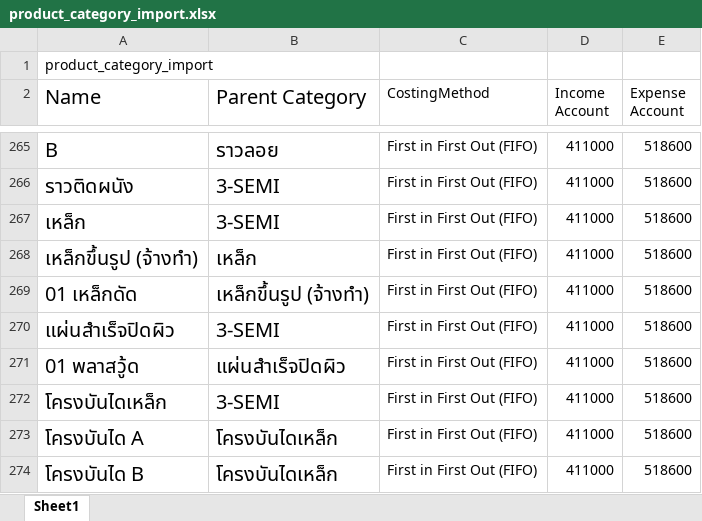
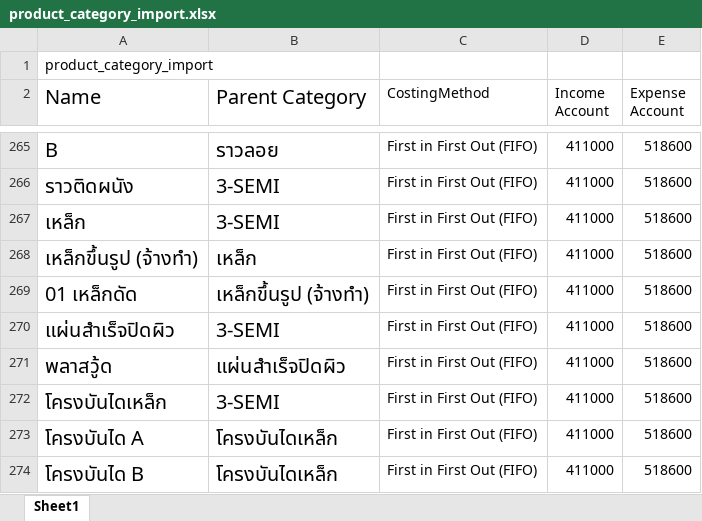
Before and after one commit to apcball/Project1, an Excel workbook: Data_file/product_category_import.xlsx, sheet Sheet1, drawn as a sheet; only a part is shown, gaps mark what is left out; values as stored, in another font and other column widths than the file's, no borders; the diff names each change by its address in the sheet, - before the commit and + after, or states it on an @@ line.

```diff
--- a/Data_file/product_category_import.xlsx (sheet Sheet1)
+++ b/Data_file/product_category_import.xlsx (sheet Sheet1)
-A271 (Name): 01 พลาสวู้ด
+A271 (Name): พลาสวู้ด
```
Also changed, not shown: Data_file/Chart_Of_Account.xlsx, Data_file/import_product1.xlsx, 1 other file.
